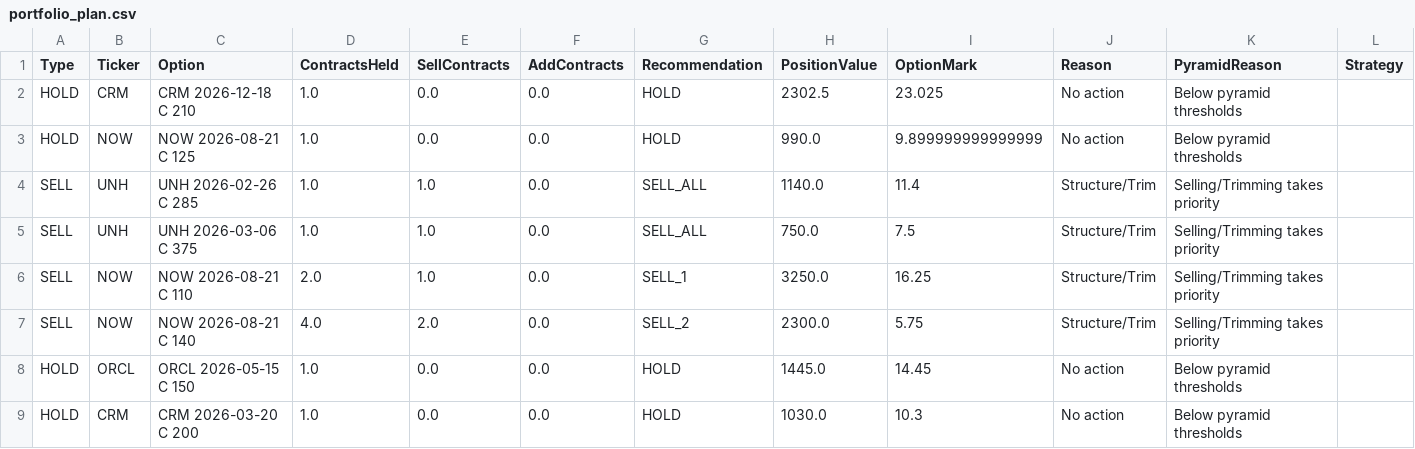
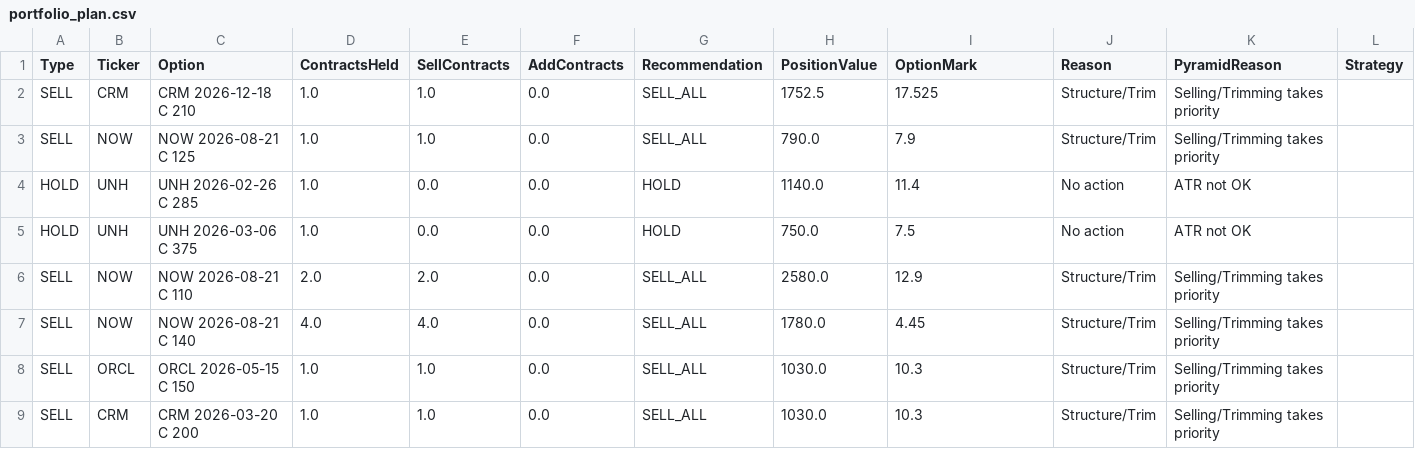
Before and after one commit to vibraniumtag-code/Stocks, a CSV file: docs/portfolio_plan.csv, drawn as a sheet; only a part is shown; the diff covers the shown part only; the diff names each change by its address in the sheet, - before the commit and + after, or states it on an @@ line.

```diff
--- a/docs/portfolio_plan.csv
+++ b/docs/portfolio_plan.csv
-A2:A3 (Type): HOLD
+A2:A3 (Type): SELL
-E2:E3 (SellContracts): 0.0
+E2:E3 (SellContracts): 1.0
-G2:G3 (Recommendation): HOLD
+G2:G3 (Recommendation): SELL_ALL
-H2 (PositionValue): 2302.5
+H2 (PositionValue): 1752.5
-I2 (OptionMark): 23.025
+I2 (OptionMark): 17.525
-J2:J3 (Reason): No action
+J2:J3 (Reason): Structure/Trim
-K2:K3 (PyramidReason): Below pyramid thresholds
+K2:K3 (PyramidReason): Selling/Trimming takes priority
-H3 (PositionValue): 990.0
+H3 (PositionValue): 790.0
-I3 (OptionMark): 9.899999999999999
+I3 (OptionMark): 7.9
-A4:A5 (Type): SELL
+A4:A5 (Type): HOLD
-E4:E5 (SellContracts): 1.0
+E4:E5 (SellContracts): 0.0
-G4:G5 (Recommendation): SELL_ALL
+G4:G5 (Recommendation): HOLD
-J4:J5 (Reason): Structure/Trim
+J4:J5 (Reason): No action
-K4:K5 (PyramidReason): Selling/Trimming takes priority
+K4:K5 (PyramidReason): ATR not OK
-E6 (SellContracts): 1.0
+E6 (SellContracts): 2.0
-G6 (Recommendation): SELL_1
+G6 (Recommendation): SELL_ALL
-H6 (PositionValue): 3250.0
+H6 (PositionValue): 2580.0
-I6 (OptionMark): 16.25
+I6 (OptionMark): 12.9
-E7 (SellContracts): 2.0
+E7 (SellContracts): 4.0
-G7 (Recommendation): SELL_2
+G7 (Recommendation): SELL_ALL
-H7 (PositionValue): 2300.0
+H7 (PositionValue): 1780.0
-I7 (OptionMark): 5.75
+I7 (OptionMark): 4.45
-A8:A9 (Type): HOLD
+A8:A9 (Type): SELL
-E8:E9 (SellContracts): 0.0
+E8:E9 (SellContracts): 1.0
-G8:G9 (Recommendation): HOLD
+G8:G9 (Recommendation): SELL_ALL
-H8 (PositionValue): 1445.0
+H8 (PositionValue): 1030.0
-I8 (OptionMark): 14.45
+I8 (OptionMark): 10.3
-J8:J9 (Reason): No action
+J8:J9 (Reason): Structure/Trim
-K8:K9 (PyramidReason): Below pyramid thresholds
+K8:K9 (PyramidReason): Selling/Trimming takes priority
```
Also changed, not shown: 1 added row and 5 edited cells elsewhere in this file, portfolio_plan.csv.
